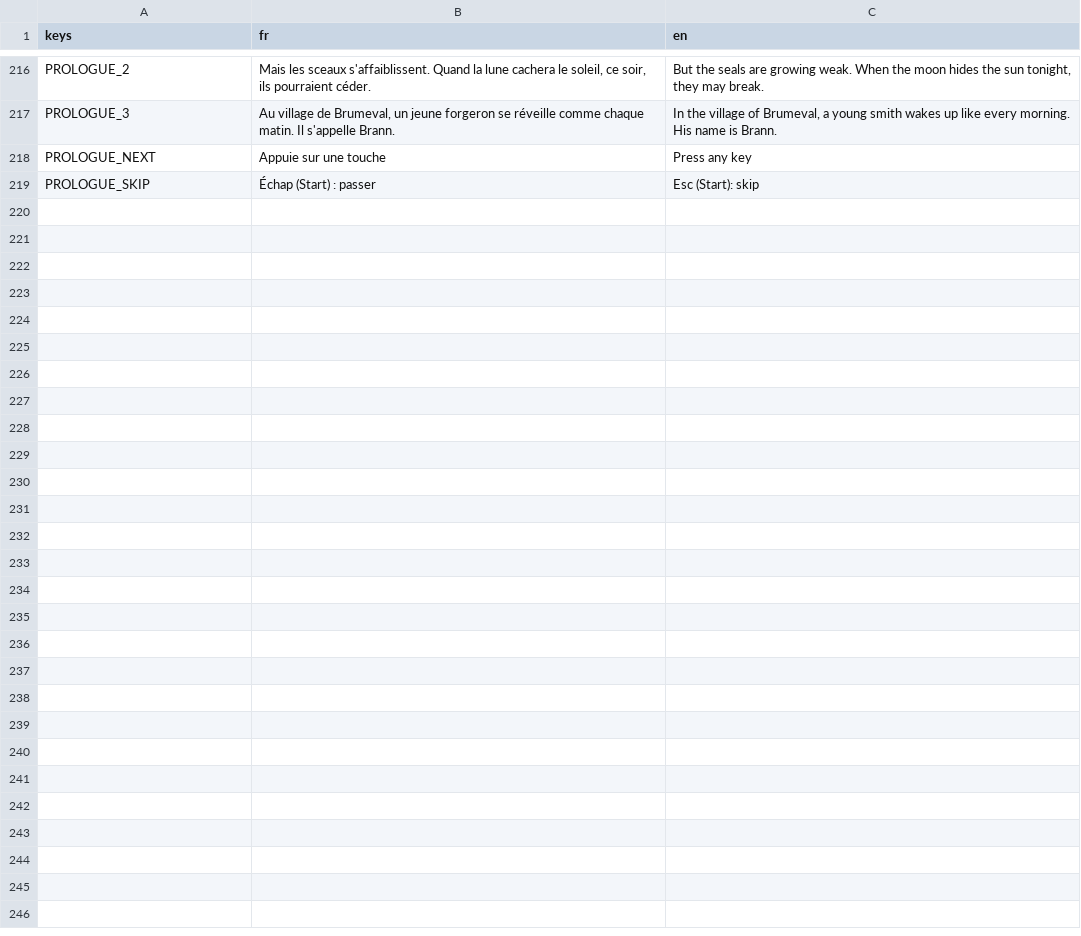
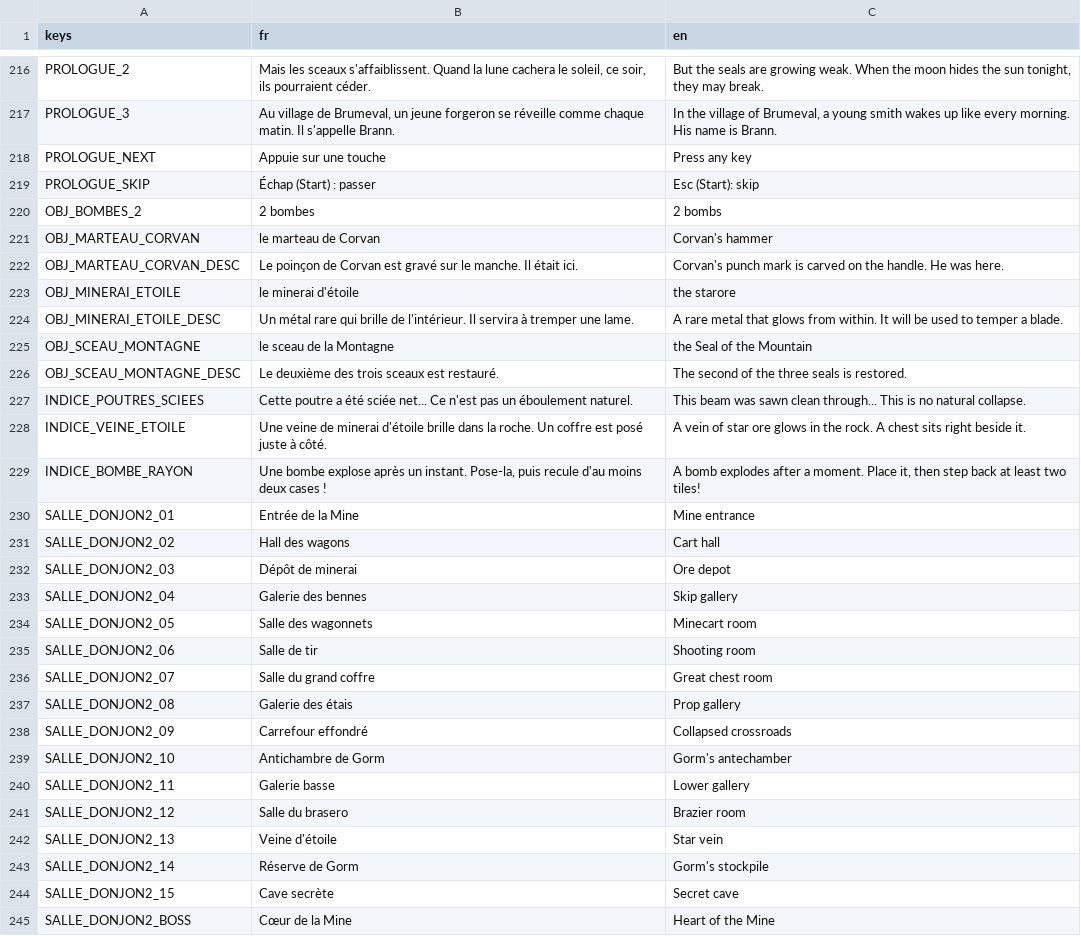
Before and after one commit to Agafty/les-trois-sceaux, a CSV file: localization/textes.csv, drawn as a sheet; only a part is shown, gaps mark what is left out.

```diff
--- a/localization/textes.csv
+++ b/localization/textes.csv
@@ -219 +219,27 @@ PROLOGUE_NEXT,Appuie sur une touche,Press any key
 PROLOGUE_SKIP,Échap (Start) : passer,Esc (Start): skip
+OBJ_BOMBES_2,2 bombes,2 bombs
+OBJ_MARTEAU_CORVAN,le marteau de Corvan,Corvan's hammer
+OBJ_MARTEAU_CORVAN_DESC,"Le poinçon de Corvan est gravé sur le manche. Il était ici.","Corvan's punch mark is carved on the handle. He was here."
+OBJ_MINERAI_ETOILE,le minerai d'étoile,the starore
+OBJ_MINERAI_ETOILE_DESC,"Un métal rare qui brille de l'intérieur. Il servira à tremper une lame.","A rare metal that glows from within. It will be used to temper a blade."
+OBJ_SCEAU_MONTAGNE,le sceau de la Montagne,the Seal of the Mountain
+OBJ_SCEAU_MONTAGNE_DESC,"Le deuxième des trois sceaux est restauré.","The second of the three seals is restored."
+INDICE_POUTRES_SCIEES,"Cette poutre a été sciée net... Ce n'est pas un éboulement naturel.","This beam was sawn clean through... This is no natural collapse."
+INDICE_VEINE_ETOILE,"Une veine de minerai d'étoile brille dans la roche. Un coffre est posé juste à côté.","A vein of star ore glows in the rock. A chest sits right beside it."
+INDICE_BOMBE_RAYON,"Une bombe explose après un instant. Pose-la, puis recule d'au moins deux cases !","A bomb explodes after a moment. Place it, then step back at least two tiles!"
+SALLE_DONJON2_01,Entrée de la Mine,Mine entrance
+SALLE_DONJON2_02,Hall des wagons,Cart hall
+SALLE_DONJON2_03,Dépôt de minerai,Ore depot
+SALLE_DONJON2_04,Galerie des bennes,Skip gallery
+SALLE_DONJON2_05,Salle des wagonnets,Minecart room
+SALLE_DONJON2_06,Salle de tir,Shooting room
+SALLE_DONJON2_07,Salle du grand coffre,Great chest room
+SALLE_DONJON2_08,Galerie des étais,Prop gallery
+SALLE_DONJON2_09,Carrefour effondré,Collapsed crossroads
+SALLE_DONJON2_10,Antichambre de Gorm,Gorm's antechamber
+SALLE_DONJON2_11,Galerie basse,Lower gallery
+SALLE_DONJON2_12,Salle du brasero,Brazier room
+SALLE_DONJON2_13,Veine d'étoile,Star vein
+SALLE_DONJON2_14,Réserve de Gorm,Gorm's stockpile
+SALLE_DONJON2_15,Cave secrète,Secret cave
+SALLE_DONJON2_BOSS,Cœur de la Mine,Heart of the Mine
```
Also changed, not shown: 17 other files.
